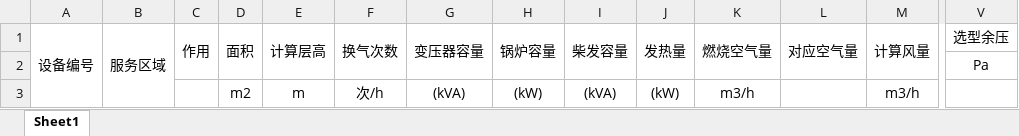
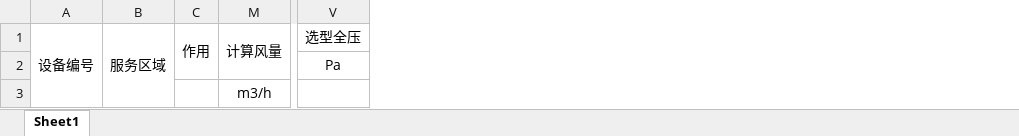
Before and after one commit to SBESIRC/ExpressTools, an Excel workbook: AutoLoader/Contents/Support/DesignData/FanCalc.xlsx, sheet Sheet1, drawn as a sheet; only a part is shown, gaps mark what is left out; values as stored, in another font and other column widths than the file's, no borders; the diff names each change by its address in the sheet, - before the commit and + after, or states it on an @@ line.

```diff
--- a/AutoLoader/Contents/Support/DesignData/FanCalc.xlsx (sheet Sheet1)
+++ b/AutoLoader/Contents/Support/DesignData/FanCalc.xlsx (sheet Sheet1)
@@ column D hidden, rows 1-3: 面积 |  | m2 @@
@@ column E hidden, rows 1-3: 计算层高 |  | m @@
@@ column F hidden, rows 1-3: 换气次数 |  | 次/h @@
@@ column G hidden, rows 1-3: 变压器容量 |  | (kVA) @@
@@ column H hidden, rows 1-3: 锅炉容量 |  | (kW) @@
@@ column I hidden, rows 1-3: 柴发容量 |  | (kVA) @@
@@ column J hidden, rows 1-3: 发热量 |  | (kW) @@
@@ column K hidden, rows 1-3: 燃烧空气量 |  | m3/h @@
@@ column L hidden, row 1: 对应空气量 @@
-V1: 选型余压
+V1: 选型全压
```
Also changed, not shown: AutoLoader/Contents/Support/DesignData/FanPara.xlsx, 9 other files.
